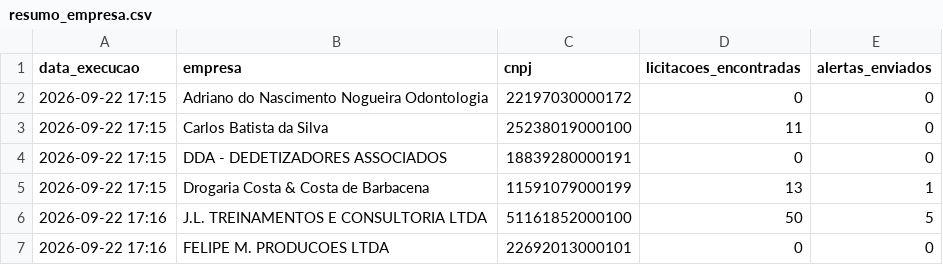
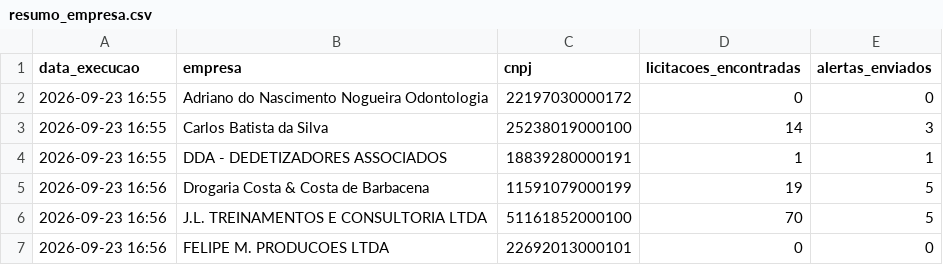
Before and after one commit to santasenna7/monitor-licitacoes-pncp, a CSV file: data/resumo_empresa.csv, drawn as a sheet.

```diff
--- a/data/resumo_empresa.csv
+++ b/data/resumo_empresa.csv
@@ -1,7 +1,7 @@
 data_execucao,empresa,cnpj,licitacoes_encontradas,alertas_enviados
-2026-09-22 17:15,Adriano do Nascimento Nogueira Odontologia,22197030000172,0,0
-2026-09-22 17:15,Carlos Batista da Silva,25238019000100,11,0
-2026-09-22 17:15,DDA - DEDETIZADORES ASSOCIADOS,18839280000191,0,0
-2026-09-22 17:15,Drogaria Costa & Costa de Barbacena,11591079000199,13,1
-2026-09-22 17:16,J.L. TREINAMENTOS E CONSULTORIA LTDA,51161852000100,50,5
-2026-09-22 17:16,FELIPE M. PRODUCOES LTDA,22692013000101,0,0
+2026-09-23 16:55,Adriano do Nascimento Nogueira Odontologia,22197030000172,0,0
+2026-09-23 16:55,Carlos Batista da Silva,25238019000100,14,3
+2026-09-23 16:55,DDA - DEDETIZADORES ASSOCIADOS,18839280000191,1,1
+2026-09-23 16:56,Drogaria Costa & Costa de Barbacena,11591079000199,19,5
+2026-09-23 16:56,J.L. TREINAMENTOS E CONSULTORIA LTDA,51161852000100,70,5
+2026-09-23 16:56,FELIPE M. PRODUCOES LTDA,22692013000101,0,0
```
Also changed, not shown: 3 other files.
